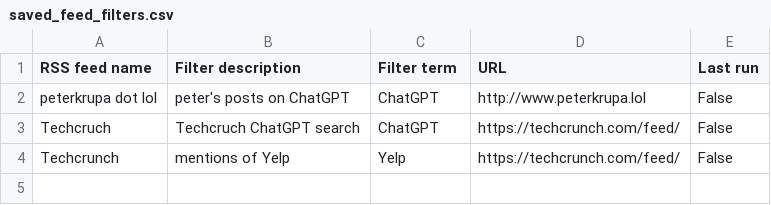
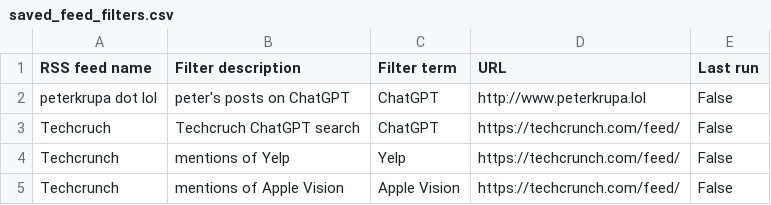
Before and after one commit to pjkrupa/DonkeyFeed, a CSV file: main/user/saved_feed_filters.csv, drawn as a sheet; the diff names each change by its address in the sheet, - before the commit and + after, or states it on an @@ line.

Commit message:
got the 'run feed filter' part working

```diff
--- a/main/user/saved_feed_filters.csv
+++ b/main/user/saved_feed_filters.csv
+row 5: Techcrunch | mentions of Apple Vision | Apple Vision | https://techcrunch.com/feed/ | False
```
Also changed, not shown: 13 other files.
